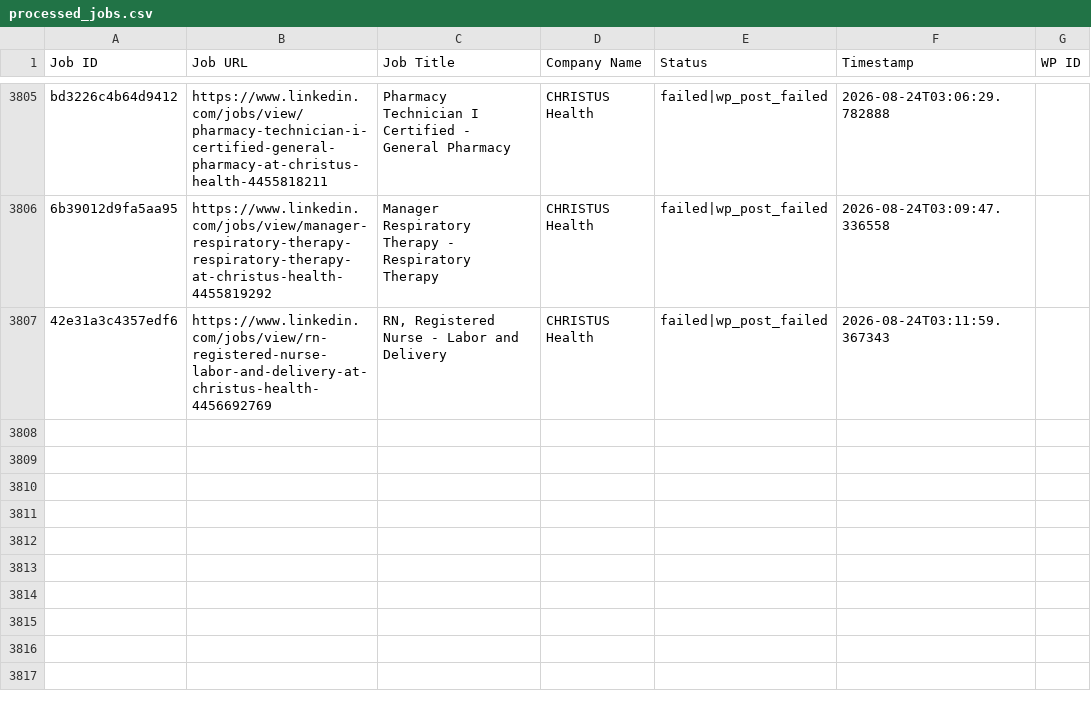
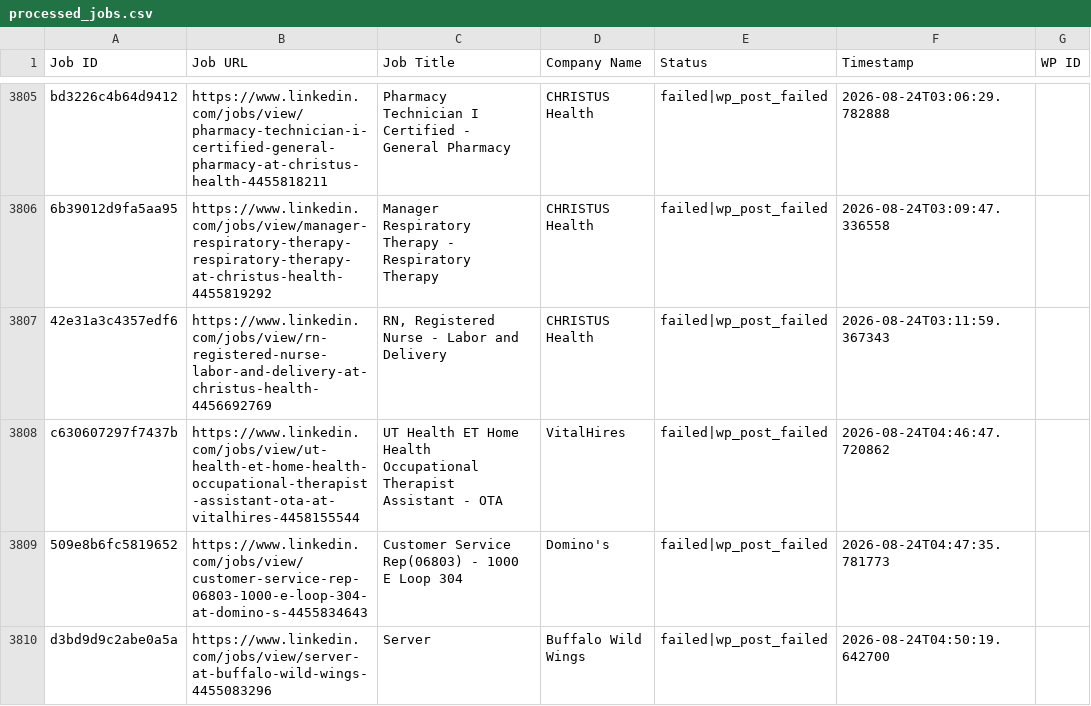
Before and after one commit to vindoky/ps, a CSV file: processed_jobs.csv, drawn as a sheet; only a part is shown, gaps mark what is left out.

```diff
--- a/processed_jobs.csv
+++ b/processed_jobs.csv
@@ -3807 +3807,4 @@ bd3226c4b64d9412,https://www.linkedin.com/jobs/view/pharmacy-technician-i-certif
 42e31a3c4357edf6,https://www.linkedin.com/jobs/view/rn-registered-nurse-labor-and-delivery-at-christus-health-4456692769,"RN, Registered Nurse - Labor and Delivery",CHRISTUS Health,failed|wp_post_failed,2026-08-24T03:11:59.367343,
+c630607297f7437b,https://www.linkedin.com/jobs/view/ut-health-et-home-health-occupational-therapist-assistant-ota-at-vitalhires-4458155544,UT Health ET Home Health Occupational Therapist Assistant - OTA,VitalHires,failed|wp_post_failed,2026-08-24T04:46:47.720862,
+509e8b6fc5819652,https://www.linkedin.com/jobs/view/customer-service-rep-06803-1000-e-loop-304-at-domino-s-4455834643,Customer Service Rep(06803) - 1000 E Loop 304,Domino's,failed|wp_post_failed,2026-08-24T04:47:35.781773,
+d3bd9d9c2abe0a5a,https://www.linkedin.com/jobs/view/server-at-buffalo-wild-wings-4455083296,Server,Buffalo Wild Wings,failed|wp_post_failed,2026-08-24T04:50:19.642700,
```
